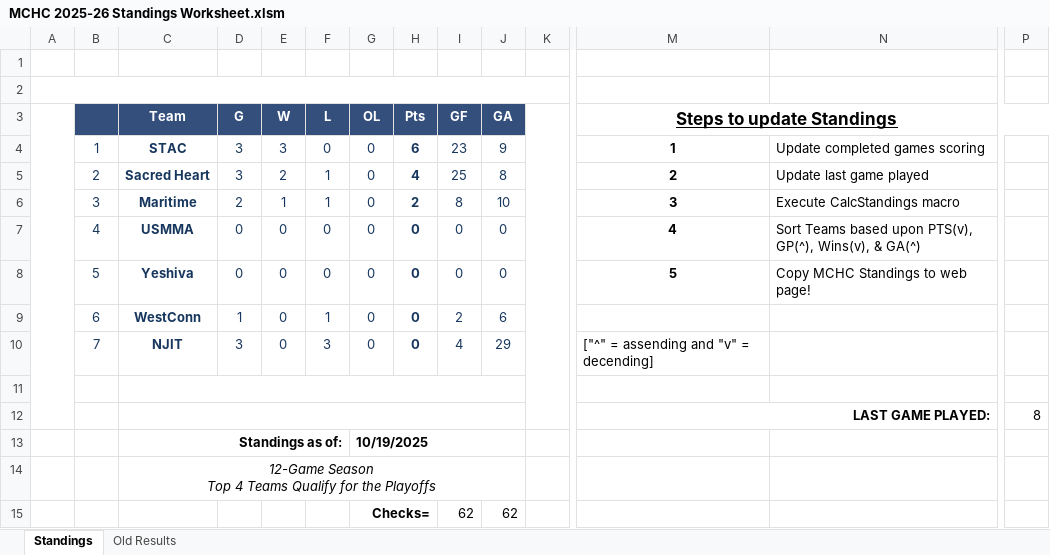
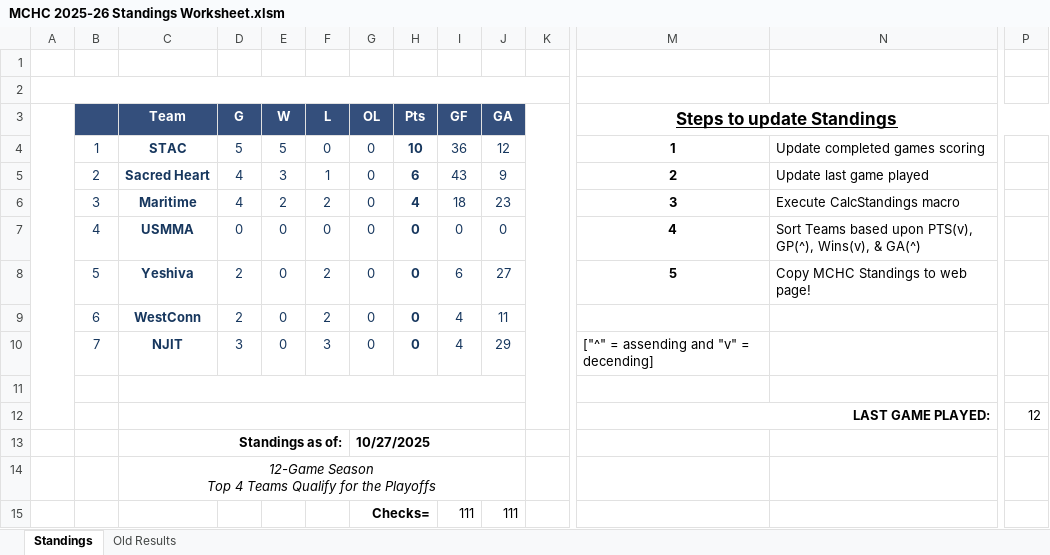
Before and after one commit to michael-m-casserly/methockey, an Excel workbook: DataFiles/MCHC 2025-26 Standings Worksheet.xlsm, sheet Standings, drawn as a sheet; only a part is shown, gaps mark what is left out; values as stored, in another font and other column widths than the file's, no borders; charts and pictures not drawn; removed rows and columns are numbered as before the commit, all else as after; rows hold the shown columns only; the diff names each change by its address in the sheet, - before the commit and + after, or states it on an @@ line.

```diff
--- a/DataFiles/MCHC 2025-26 Standings Worksheet.xlsm (sheet Standings)
+++ b/DataFiles/MCHC 2025-26 Standings Worksheet.xlsm (sheet Standings)
-D4 (G): 3
+D4 (G): 5
-E4 (W): 3
+E4 (W): 5
-H4 (Pts): 6
+H4 (Pts): 10
-I4 (GF): 23
+I4 (GF): 36
-J4 (GA): 9
+J4 (GA): 12
-D5 (G): 3
+D5 (G): 4
-E5 (W): 2
+E5 (W): 3
-H5 (Pts): 4
+H5 (Pts): 6
-I5 (GF): 25
+I5 (GF): 43
-J5 (GA): 8
+J5 (GA): 9
-row 6:  | 3 | Maritime | 2 | 1 | 1 | 0 | 2 | 8 | 10 |  | 3 | Execute CalcStandings macro
+row 6:  | 3 | Maritime | 4 | 2 | 2 | 0 | 4 | 18 | 23 |  | 3 | Execute CalcStandings macro
-D8 (G): 0
+D8 (G): 2
-F8 (L): 0
+F8 (L): 2
-I8 (GF): 0
+I8 (GF): 6
-J8 (GA): 0
+J8 (GA): 27
-D9 (G): 1
+D9 (G): 2
-F9 (L): 1
+F9 (L): 2
-I9 (GF): 2
+I9 (GF): 4
-J9 (GA): 6
+J9 (GA): 11
-P12: 8
+P12: 12
-G13 (OL): 10/19/2025
+G13 (OL): 10/27/2025
-row 15:  |  |  |  |  |  | Checks= |  | 62 | 62
+row 15:  |  |  |  |  |  | Checks= |  | 111 | 111
```
Also changed, not shown: sheet Old Results, 3 other files.
